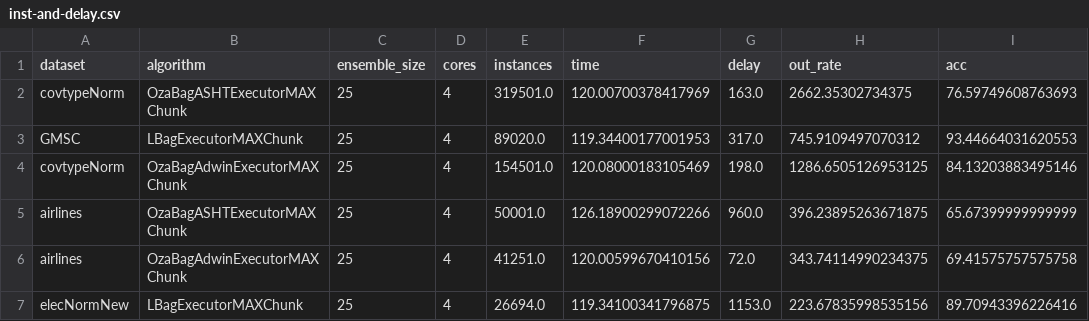
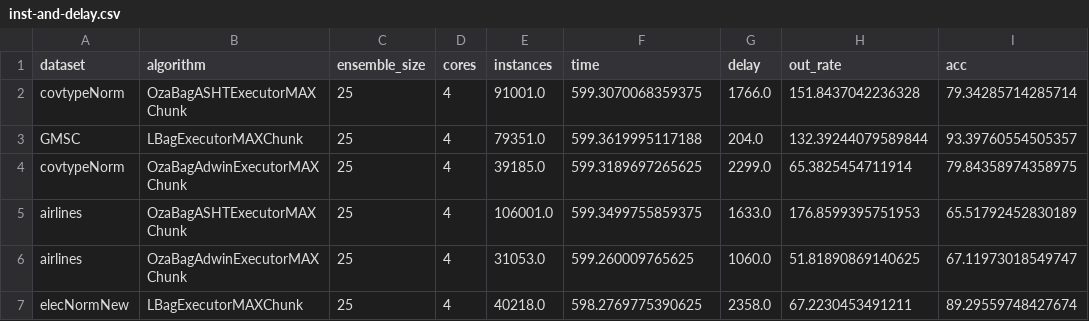
Before and after one commit to HPCSys-Lab/tecnhiques-reduce-consumption-energy, a CSV file: results/coletor-energia/dynamic-batch/1/inst-and-delay.csv, drawn as a sheet; only a part is shown; the diff covers the shown part only.

Commit message:
updates results mb-dynamic

```diff
--- a/results/coletor-energia/dynamic-batch/1/inst-and-delay.csv
+++ b/results/coletor-energia/dynamic-batch/1/inst-and-delay.csv
@@ -1,7 +1,7 @@
 dataset,algorithm,ensemble_size,cores,instances,time,delay,out_rate,acc
-covtypeNorm,OzaBagASHTExecutorMAXChunk,25,4,319501.0,120.00700378417969,163.0,2662.35302734375,76.59749608763693
-GMSC,LBagExecutorMAXChunk,25,4,89020.0,119.34400177001953,317.0,745.9109497070312,93.44664031620553
-covtypeNorm,OzaBagAdwinExecutorMAXChunk,25,4,154501.0,120.08000183105469,198.0,1286.6505126953125,84.13203883495146
-airlines,OzaBagASHTExecutorMAXChunk,25,4,50001.0,126.18900299072266,960.0,396.23895263671875,65.67399999999999
-airlines,OzaBagAdwinExecutorMAXChunk,25,4,41251.0,120.00599670410156,72.0,343.74114990234375,69.41575757575758
-elecNormNew,LBagExecutorMAXChunk,25,4,26694.0,119.34100341796875,1153.0,223.67835998535156,89.70943396226416
+covtypeNorm,OzaBagASHTExecutorMAXChunk,25,4,91001.0,599.3070068359375,1766.0,151.8437042236328,79.34285714285714
+GMSC,LBagExecutorMAXChunk,25,4,79351.0,599.3619995117188,204.0,132.39244079589844,93.39760554505357
+covtypeNorm,OzaBagAdwinExecutorMAXChunk,25,4,39185.0,599.3189697265625,2299.0,65.3825454711914,79.84358974358975
+airlines,OzaBagASHTExecutorMAXChunk,25,4,106001.0,599.3499755859375,1633.0,176.8599395751953,65.51792452830189
+airlines,OzaBagAdwinExecutorMAXChunk,25,4,31053.0,599.260009765625,1060.0,51.81890869140625,67.11973018549747
+elecNormNew,LBagExecutorMAXChunk,25,4,40218.0,598.2769775390625,2358.0,67.2230453491211,89.29559748427674
```
Also changed, not shown: 90 edited cells elsewhere in this file, results/coletor-energia/dynamic-batch/1/dynamic-batch.csv, results/mblf_mb_and_socket_dynamic.csv, 55 other files.
